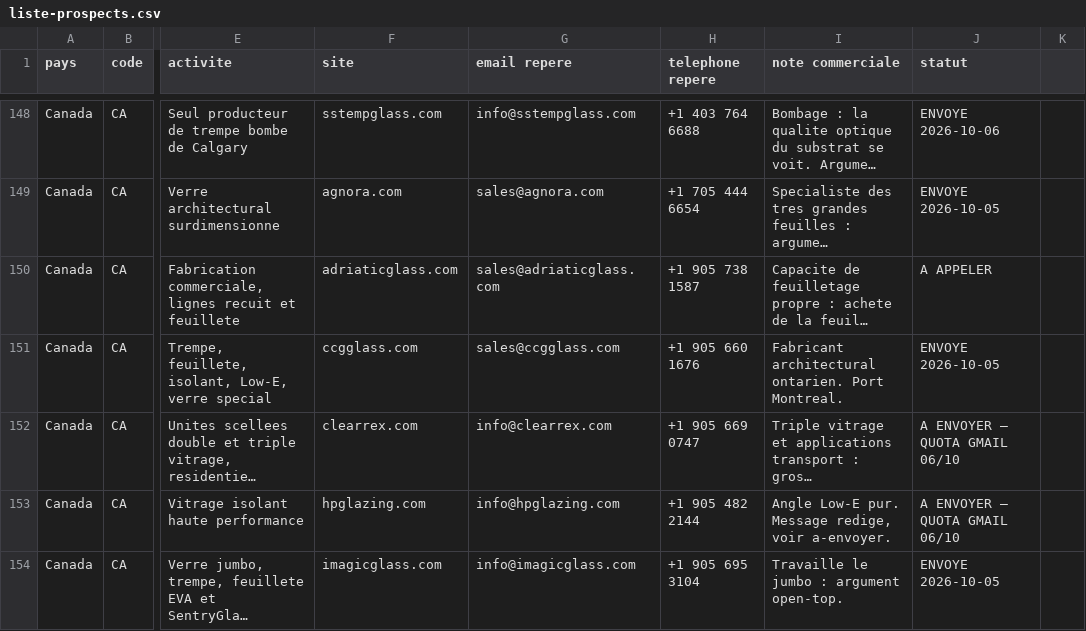
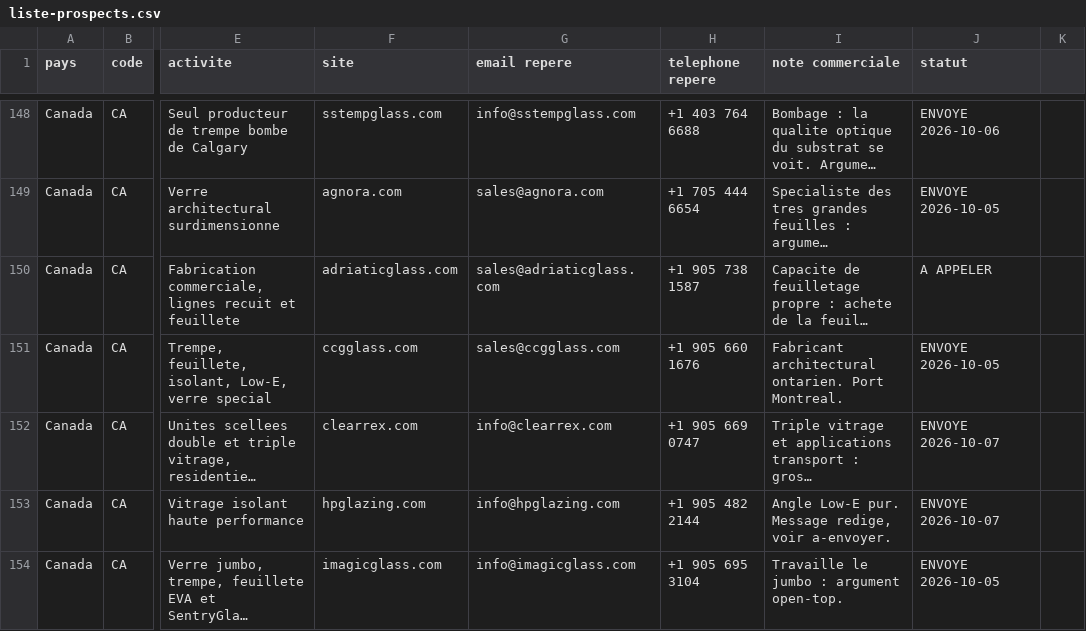
Before and after one commit to dgjmfrbv4k-lab/NOXEM-GROUP, a CSV file: campagne-conteneur-20-open-top/prospection/liste-prospects.csv, drawn as a sheet; only a part is shown, gaps mark what is left out; long unchanged cells end in …; the diff covers the shown part only; the diff names each change by its address in the sheet, - before the commit and + after, or states it on an @@ line.

```diff
--- a/campagne-conteneur-20-open-top/prospection/liste-prospects.csv
+++ b/campagne-conteneur-20-open-top/prospection/liste-prospects.csv
-J152:J153 (statut): A ENVOYER — QUOTA GMAIL 06/10
+J152:J153 (statut): ENVOYE 2026-10-07
```
Also changed, not shown: 17 edited cells elsewhere in this file.
